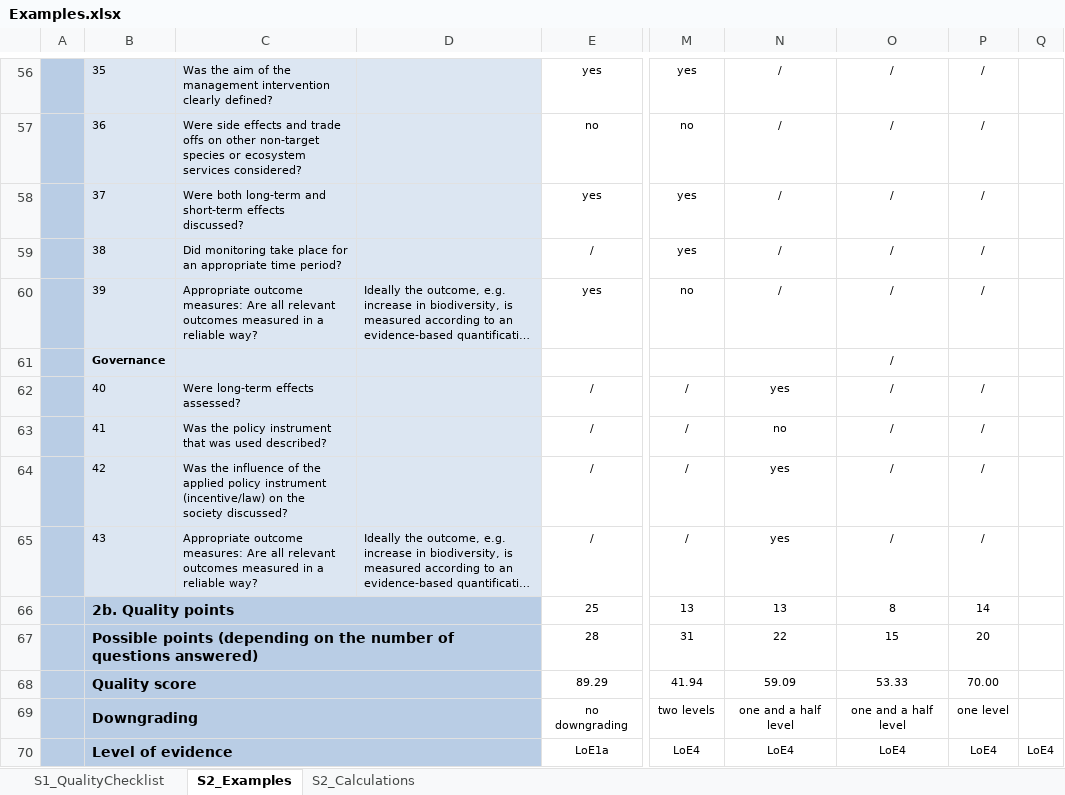
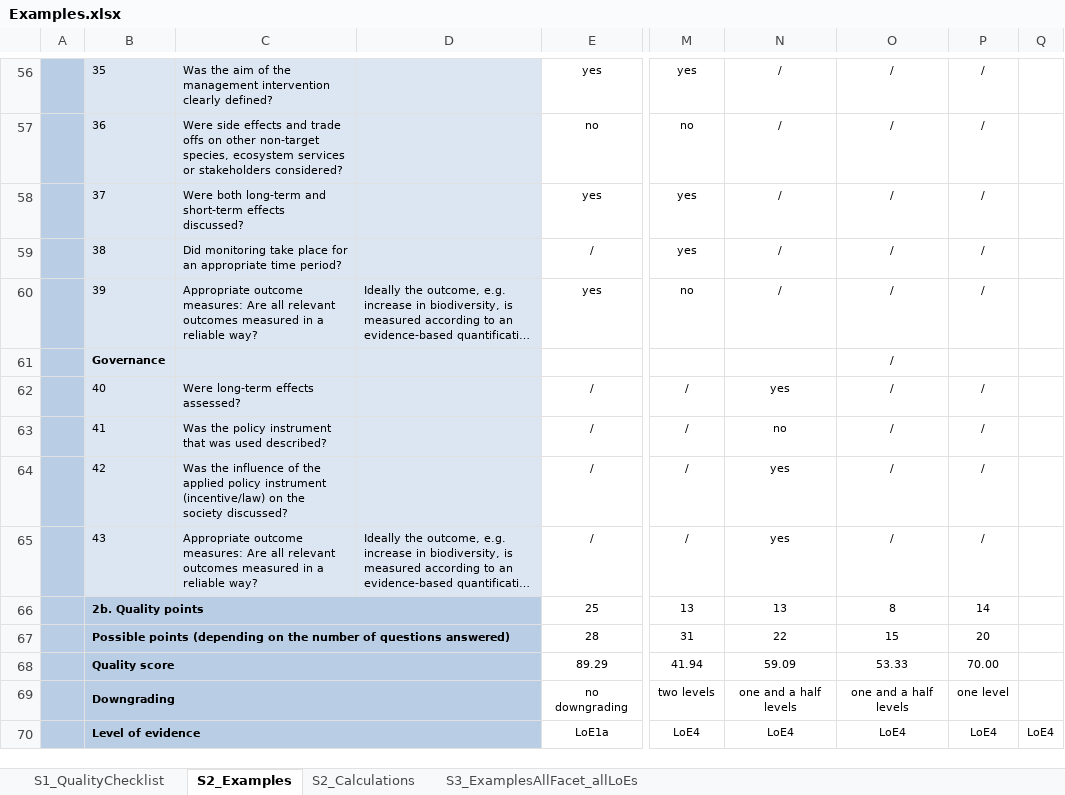
Before and after one commit to biometry/EvidenceAssessmentTool, an Excel workbook: Examples.xlsx, sheet S2_Examples, drawn as a sheet; only a part is shown, gaps mark what is left out; long unchanged cells end in …; values as stored, in another font and other column widths than the file's, no borders; the diff covers the shown part only; the diff names each change by its address in the sheet, - before the commit and + after, or states it on an @@ line.

```diff
--- a/Examples.xlsx (sheet S2_Examples)
+++ b/Examples.xlsx (sheet S2_Examples)
+sheet tab: S3_ExamplesAllFacet_allLoEs
-C57: …other non-target species or ecosystem services considered?
+C57: …other non-target species, ecosystem services or stakeholders considered?
@@ B66:B70 text size: smaller @@
-N69: one and a half level
+N69: one and a half levels
-O69: one and a half level
+O69: one and a half levels
```
Also changed, not shown: 28 edited cells, cell formats and merged cells elsewhere in this sheet, sheet S2_Calculations, sheet S1_QualityChecklist, formulas that keep their value.
